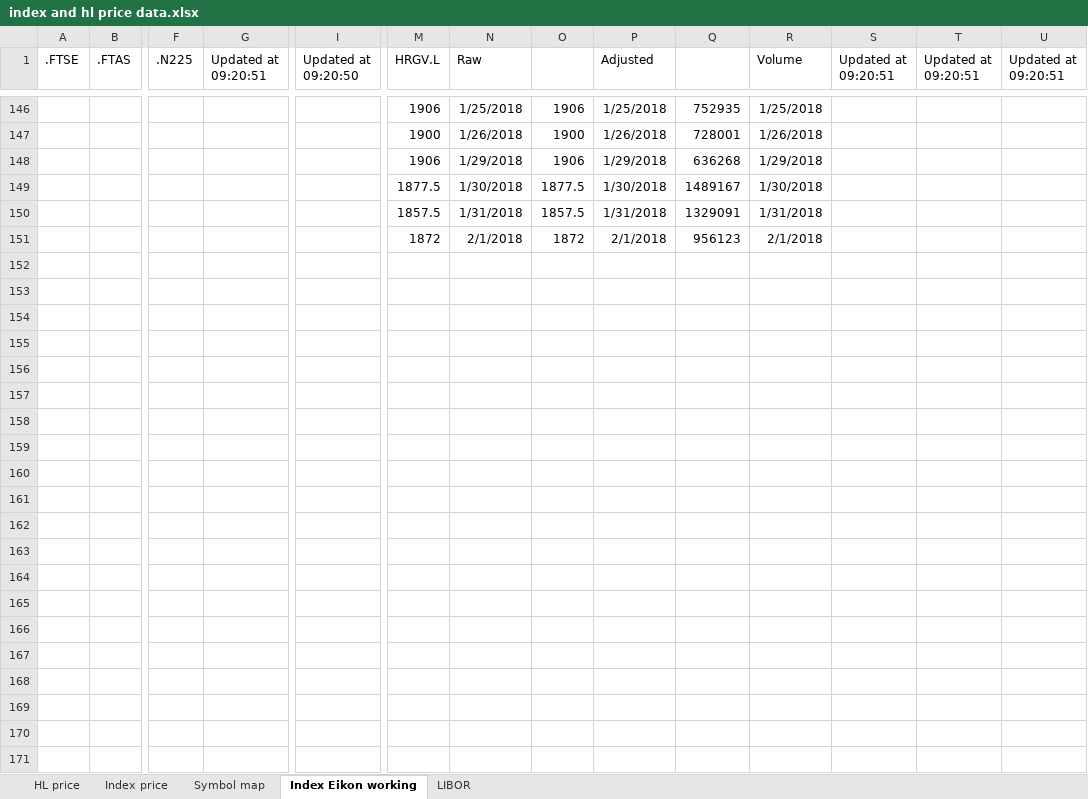
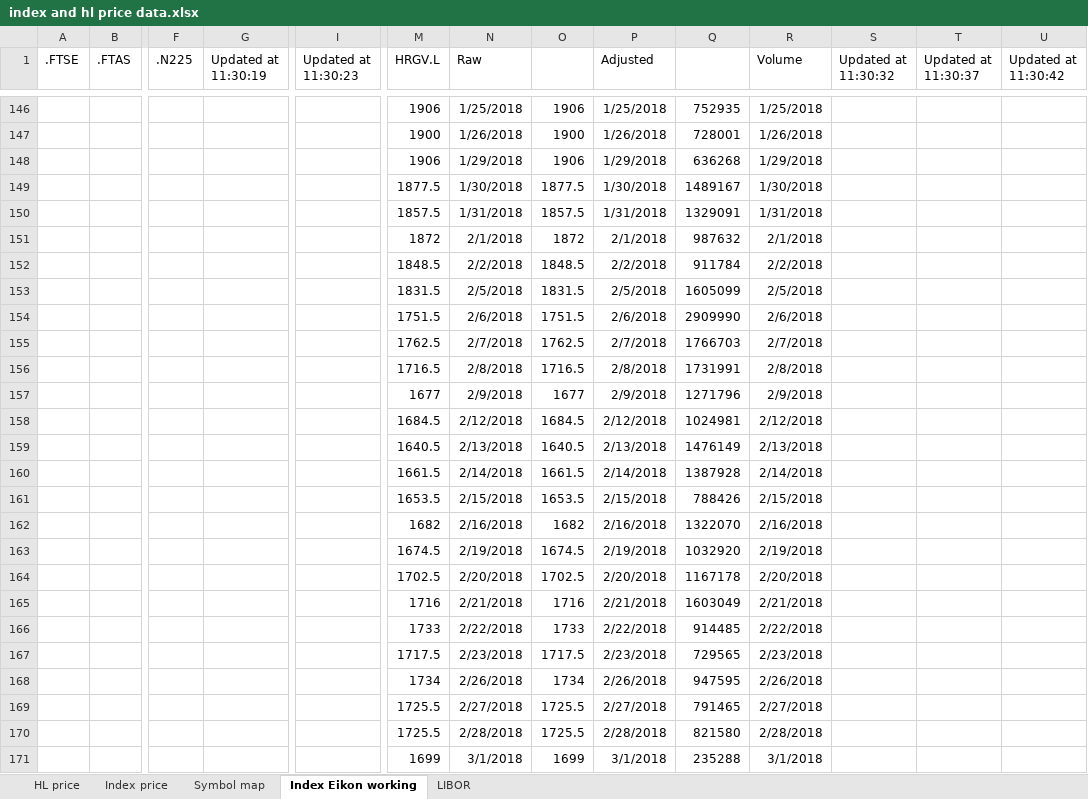
Before and after one commit to NNicolaou/HL_live, an Excel workbook: index and hl price data.xlsx, sheet Index Eikon working, drawn as a sheet; only a part is shown, gaps mark what is left out; values as stored, in another font and other column widths than the file's, no borders; rows hold the shown columns only; the diff covers the shown part only; the diff names each change by its address in the sheet, - before the commit and + after, or states it on an @@ line.

```diff
--- a/index and hl price data.xlsx (sheet Index Eikon working)
+++ b/index and hl price data.xlsx (sheet Index Eikon working)
-G1: Updated at 09:20:51
+G1: Updated at 11:30:19
-I1: Updated at 09:20:50
+I1: Updated at 11:30:23
-S1: Updated at 09:20:51
+S1: Updated at 11:30:32
-T1: Updated at 09:20:51
+T1: Updated at 11:30:37
-U1: Updated at 09:20:51
+U1: Updated at 11:30:42
-Q151: 956123
+Q151: 987632
+row 152:  |  |  |  |  | 1848.5 | 2/2/2018 | 1848.5 | 2/2/2018 | 911784 | 2/2/2018
+row 153:  |  |  |  |  | 1831.5 | 2/5/2018 | 1831.5 | 2/5/2018 | 1605099 | 2/5/2018
+row 154:  |  |  |  |  | 1751.5 | 2/6/2018 | 1751.5 | 2/6/2018 | 2909990 | 2/6/2018
+row 155:  |  |  |  |  | 1762.5 | 2/7/2018 | 1762.5 | 2/7/2018 | 1766703 | 2/7/2018
+row 156:  |  |  |  |  | 1716.5 | 2/8/2018 | 1716.5 | 2/8/2018 | 1731991 | 2/8/2018
+row 157:  |  |  |  |  | 1677 | 2/9/2018 | 1677 | 2/9/2018 | 1271796 | 2/9/2018
+row 158:  |  |  |  |  | 1684.5 | 2/12/2018 | 1684.5 | 2/12/2018 | 1024981 | 2/12/2018
+row 159:  |  |  |  |  | 1640.5 | 2/13/2018 | 1640.5 | 2/13/2018 | 1476149 | 2/13/2018
+row 160:  |  |  |  |  | 1661.5 | 2/14/2018 | 1661.5 | 2/14/2018 | 1387928 | 2/14/2018
+row 161:  |  |  |  |  | 1653.5 | 2/15/2018 | 1653.5 | 2/15/2018 | 788426 | 2/15/2018
+row 162:  |  |  |  |  | 1682 | 2/16/2018 | 1682 | 2/16/2018 | 1322070 | 2/16/2018
+row 163:  |  |  |  |  | 1674.5 | 2/19/2018 | 1674.5 | 2/19/2018 | 1032920 | 2/19/2018
+row 164:  |  |  |  |  | 1702.5 | 2/20/2018 | 1702.5 | 2/20/2018 | 1167178 | 2/20/2018
+row 165:  |  |  |  |  | 1716 | 2/21/2018 | 1716 | 2/21/2018 | 1603049 | 2/21/2018
+row 166:  |  |  |  |  | 1733 | 2/22/2018 | 1733 | 2/22/2018 | 914485 | 2/22/2018
+row 167:  |  |  |  |  | 1717.5 | 2/23/2018 | 1717.5 | 2/23/2018 | 729565 | 2/23/2018
+row 168:  |  |  |  |  | 1734 | 2/26/2018 | 1734 | 2/26/2018 | 947595 | 2/26/2018
+row 169:  |  |  |  |  | 1725.5 | 2/27/2018 | 1725.5 | 2/27/2018 | 791465 | 2/27/2018
+row 170:  |  |  |  |  | 1725.5 | 2/28/2018 | 1725.5 | 2/28/2018 | 821580 | 2/28/2018
+row 171:  |  |  |  |  | 1699 | 3/1/2018 | 1699 | 3/1/2018 | 235288 | 3/1/2018
```
Also changed, not shown: 78 edited cells elsewhere in this sheet, sheet Index price, sheet HL price, HL funds data.xlsx, 1 other file.
